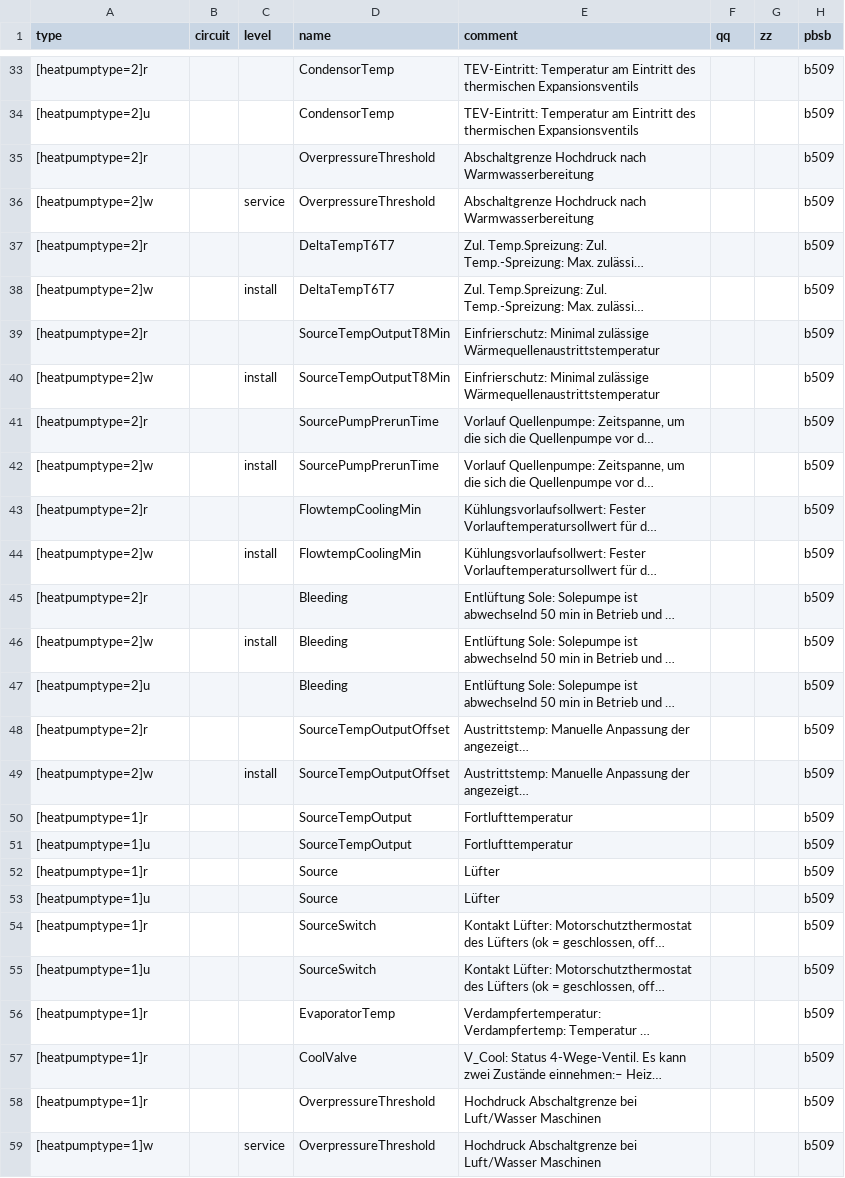
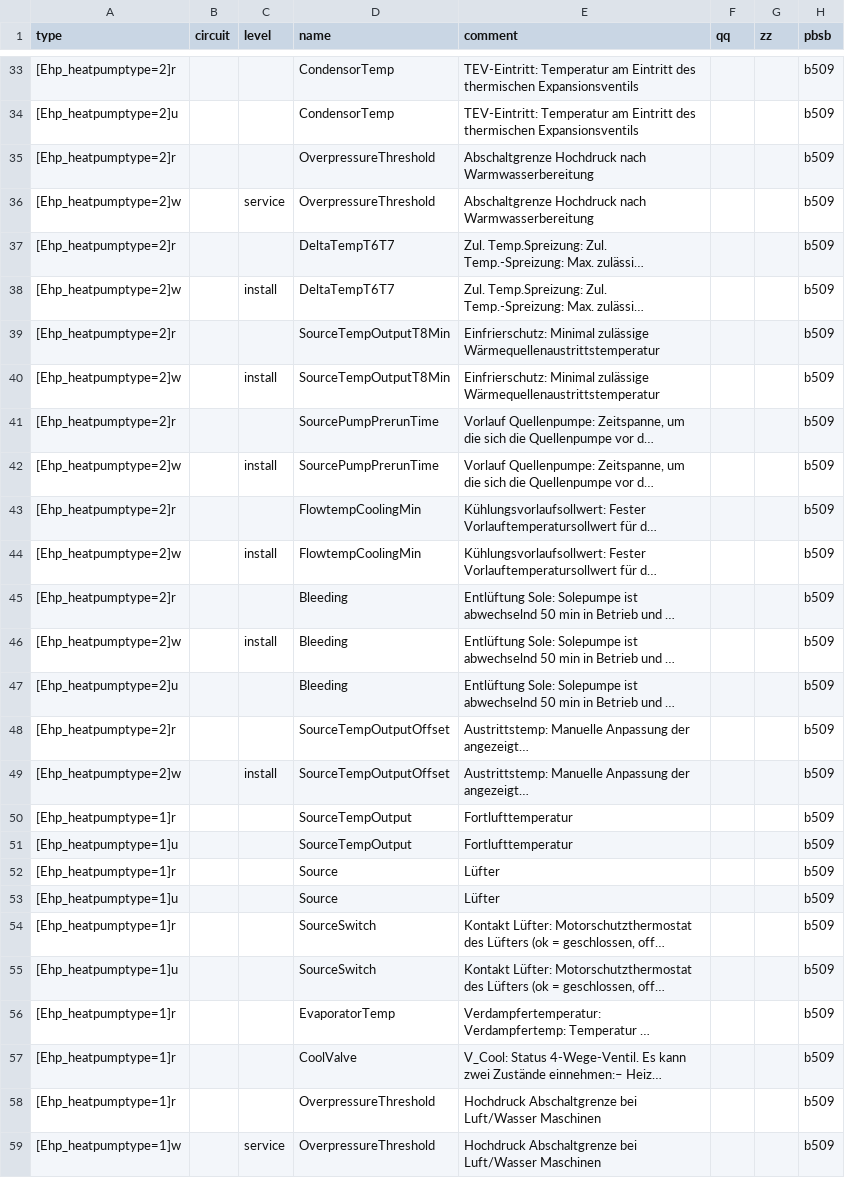
Before and after one commit to peedign/ebus.hp.github.io, a CSV file: next/de/vaillant/08.ehp.csv, drawn as a sheet; only a part is shown, gaps mark what is left out; long unchanged cells end in …; the diff covers the shown part only; the diff names each change by its address in the sheet, - before the commit and + after, or states it on an @@ line.

```diff
--- a/next/de/vaillant/08.ehp.csv
+++ b/next/de/vaillant/08.ehp.csv
-A33 (type): [heatpumptype=2]r
+A33 (type): [Ehp_heatpumptype=2]r
-A34 (type): [heatpumptype=2]u
+A34 (type): [Ehp_heatpumptype=2]u
-A35 (type): [heatpumptype=2]r
+A35 (type): [Ehp_heatpumptype=2]r
-A36 (type): [heatpumptype=2]w
+A36 (type): [Ehp_heatpumptype=2]w
-A37 (type): [heatpumptype=2]r
+A37 (type): [Ehp_heatpumptype=2]r
-A38 (type): [heatpumptype=2]w
+A38 (type): [Ehp_heatpumptype=2]w
-A39 (type): [heatpumptype=2]r
+A39 (type): [Ehp_heatpumptype=2]r
-A40 (type): [heatpumptype=2]w
+A40 (type): [Ehp_heatpumptype=2]w
-A41 (type): [heatpumptype=2]r
+A41 (type): [Ehp_heatpumptype=2]r
-A42 (type): [heatpumptype=2]w
+A42 (type): [Ehp_heatpumptype=2]w
-A43 (type): [heatpumptype=2]r
+A43 (type): [Ehp_heatpumptype=2]r
-A44 (type): [heatpumptype=2]w
+A44 (type): [Ehp_heatpumptype=2]w
-A45 (type): [heatpumptype=2]r
+A45 (type): [Ehp_heatpumptype=2]r
-A46 (type): [heatpumptype=2]w
+A46 (type): [Ehp_heatpumptype=2]w
-A47 (type): [heatpumptype=2]u
+A47 (type): [Ehp_heatpumptype=2]u
-A48 (type): [heatpumptype=2]r
+A48 (type): [Ehp_heatpumptype=2]r
-A49 (type): [heatpumptype=2]w
+A49 (type): [Ehp_heatpumptype=2]w
-A50 (type): [heatpumptype=1]r
+A50 (type): [Ehp_heatpumptype=1]r
-A51 (type): [heatpumptype=1]u
+A51 (type): [Ehp_heatpumptype=1]u
-A52 (type): [heatpumptype=1]r
+A52 (type): [Ehp_heatpumptype=1]r
-A53 (type): [heatpumptype=1]u
+A53 (type): [Ehp_heatpumptype=1]u
-A54 (type): [heatpumptype=1]r
+A54 (type): [Ehp_heatpumptype=1]r
-A55 (type): [heatpumptype=1]u
+A55 (type): [Ehp_heatpumptype=1]u
-A56:A58 (type): [heatpumptype=1]r
+A56:A58 (type): [Ehp_heatpumptype=1]r
-A59 (type): [heatpumptype=1]w
+A59 (type): [Ehp_heatpumptype=1]w
```
Also changed, not shown: 90 edited cells elsewhere in this file, next/de/broadcast.csv, next/de/vaillant/08.bai.csv, 15 other files.
